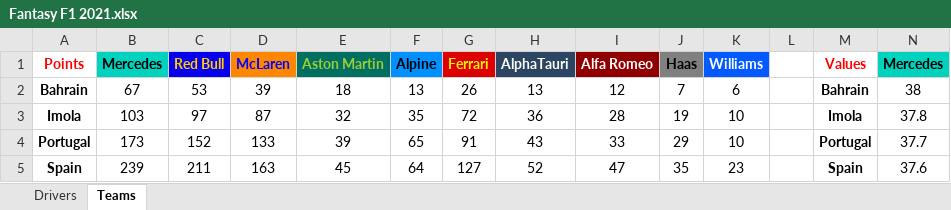
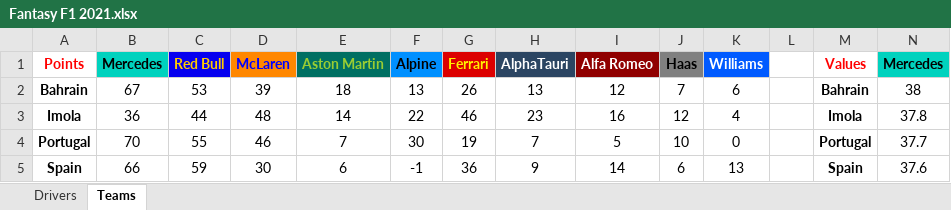
Before and after one commit to jm1261/Fantasy-F1-League, an Excel workbook: 2021/Fantasy F1 2021.xlsx, sheet Teams, drawn as a sheet; only a part is shown; values as stored, in another font and other column widths than the file's, no borders; the diff covers the shown part only; the diff names each change by its address in the sheet, - before the commit and + after, or states it on an @@ line.

```diff
--- a/2021/Fantasy F1 2021.xlsx (sheet Teams)
+++ b/2021/Fantasy F1 2021.xlsx (sheet Teams)
-B3: 103
+B3: 36
-C3: 97
+C3: 44
-D3: 87
+D3: 48
-E3: 32
+E3: 14
-F3: 35
+F3: 22
-G3: 72
+G3: 46
-H3: 36
+H3: 23
-I3: 28
+I3: 16
-J3: 19
+J3: 12
-K3: 10
+K3: 4
-B4: 173
+B4: 70
-C4: 152
+C4: 55
-D4: 133
+D4: 46
-E4: 39
+E4: 7
-F4: 65
+F4: 30
-G4: 91
+G4: 19
-H4: 43
+H4: 7
-I4: 33
+I4: 5
-J4: 29
+J4: 10
-K4: 10
+K4: 0
-B5: 239
+B5: 66
-C5: 211
+C5: 59
-D5: 163
+D5: 30
-E5: 45
+E5: 6
-F5: 64
+F5: -1
-G5: 127
+G5: 36
-H5: 52
+H5: 9
-I5: 47
+I5: 14
-J5: 35
+J5: 6
-K5: 23
+K5: 13
```
Also changed, not shown: 160 edited cells elsewhere in this sheet, sheet Drivers, 1 other file.
